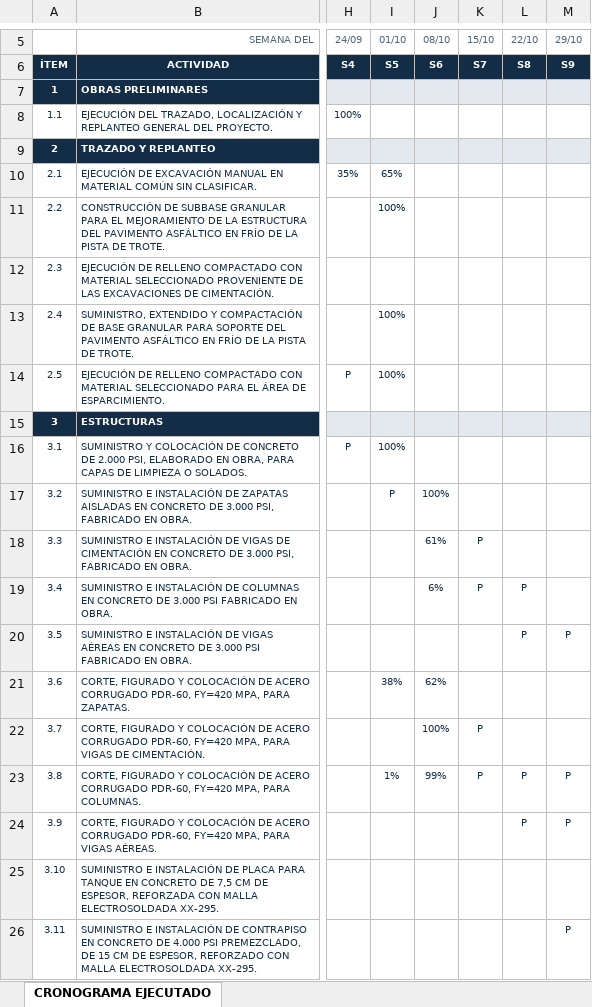
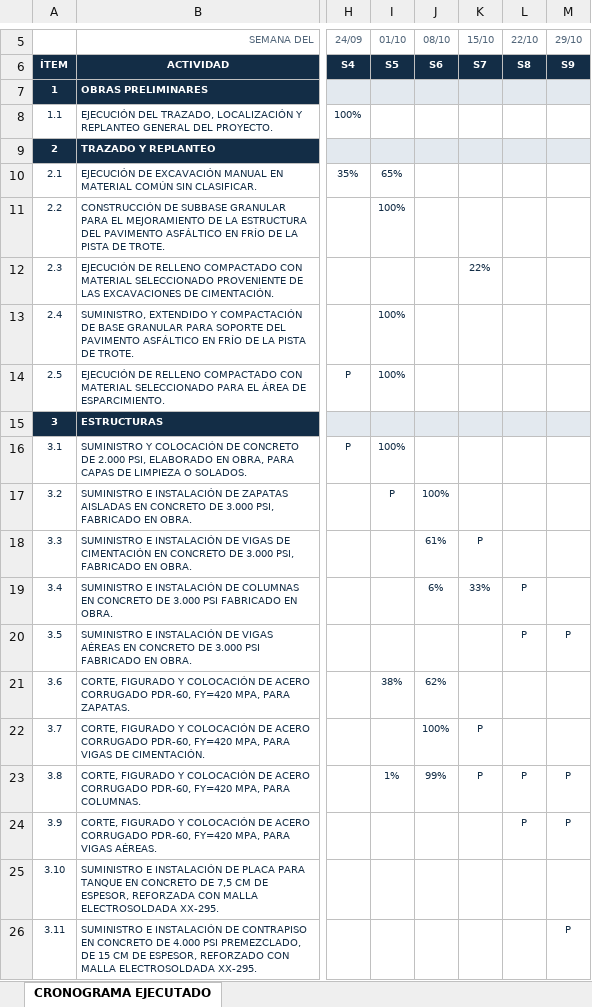
Before and after one commit to NicoQQ/NMH, an Excel workbook: seguimiento/ponedera-c9zxskjm/cronograma-ejecutado.xlsx, sheet CRONOGRAMA EJECUTADO, drawn as a sheet; only a part is shown, gaps mark what is left out; values as stored, in another font and other column widths than the file's, no borders; conditional formats not drawn; the diff names each change by its address in the sheet, - before the commit and + after, or states it on an @@ line.

```diff
--- a/seguimiento/ponedera-c9zxskjm/cronograma-ejecutado.xlsx (sheet CRONOGRAMA EJECUTADO)
+++ b/seguimiento/ponedera-c9zxskjm/cronograma-ejecutado.xlsx (sheet CRONOGRAMA EJECUTADO)
-K12 (15/10): (empty)
+K12 (15/10): 22%
-K19 (15/10): P
+K19 (15/10): 33%
```
Also changed, not shown: seguimiento/baranoa-dsmc7tar/cronograma-ejecutado.xlsx, seguimiento/galapa-6v091tb7/cronograma-ejecutado.xlsx.
